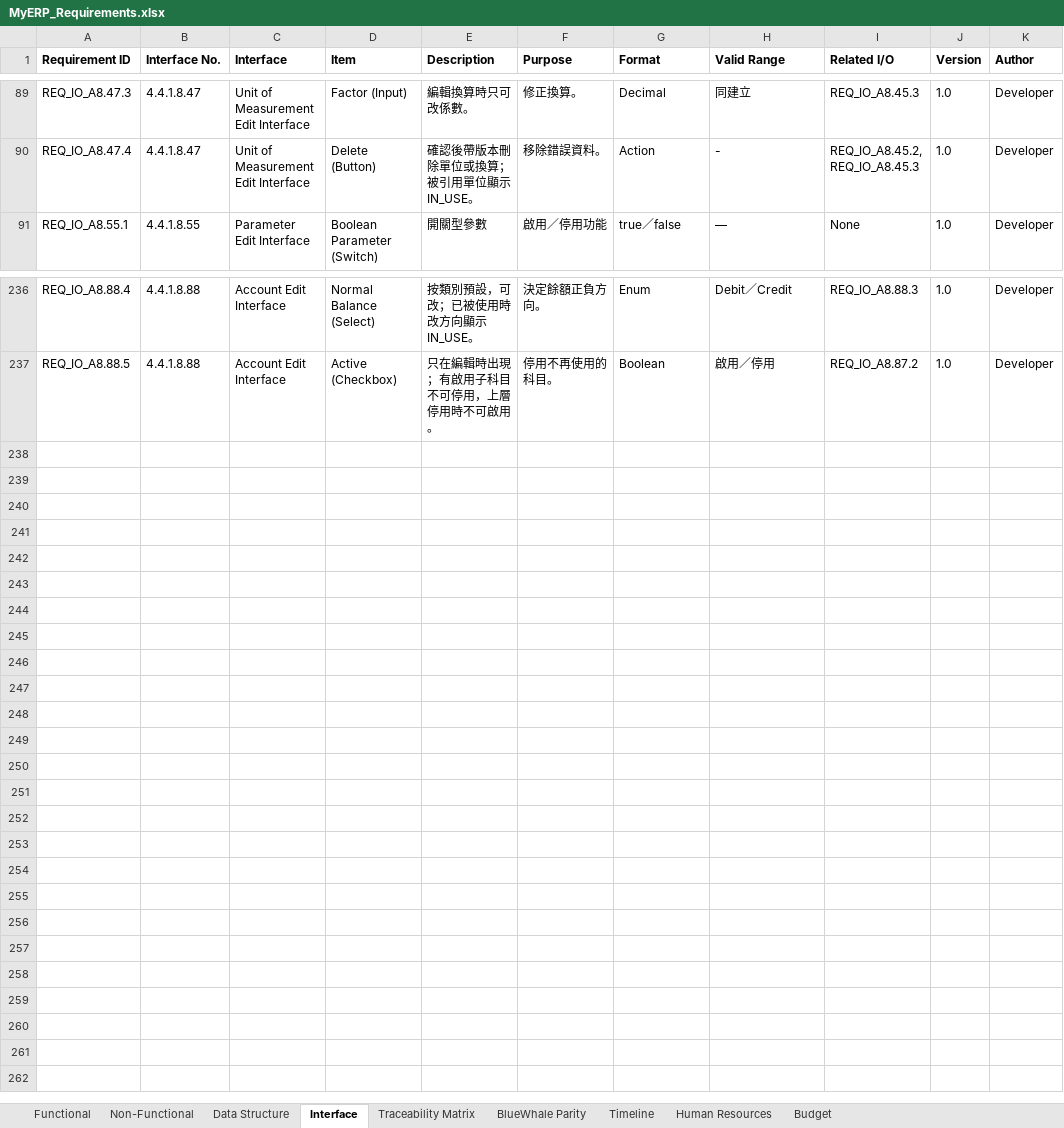
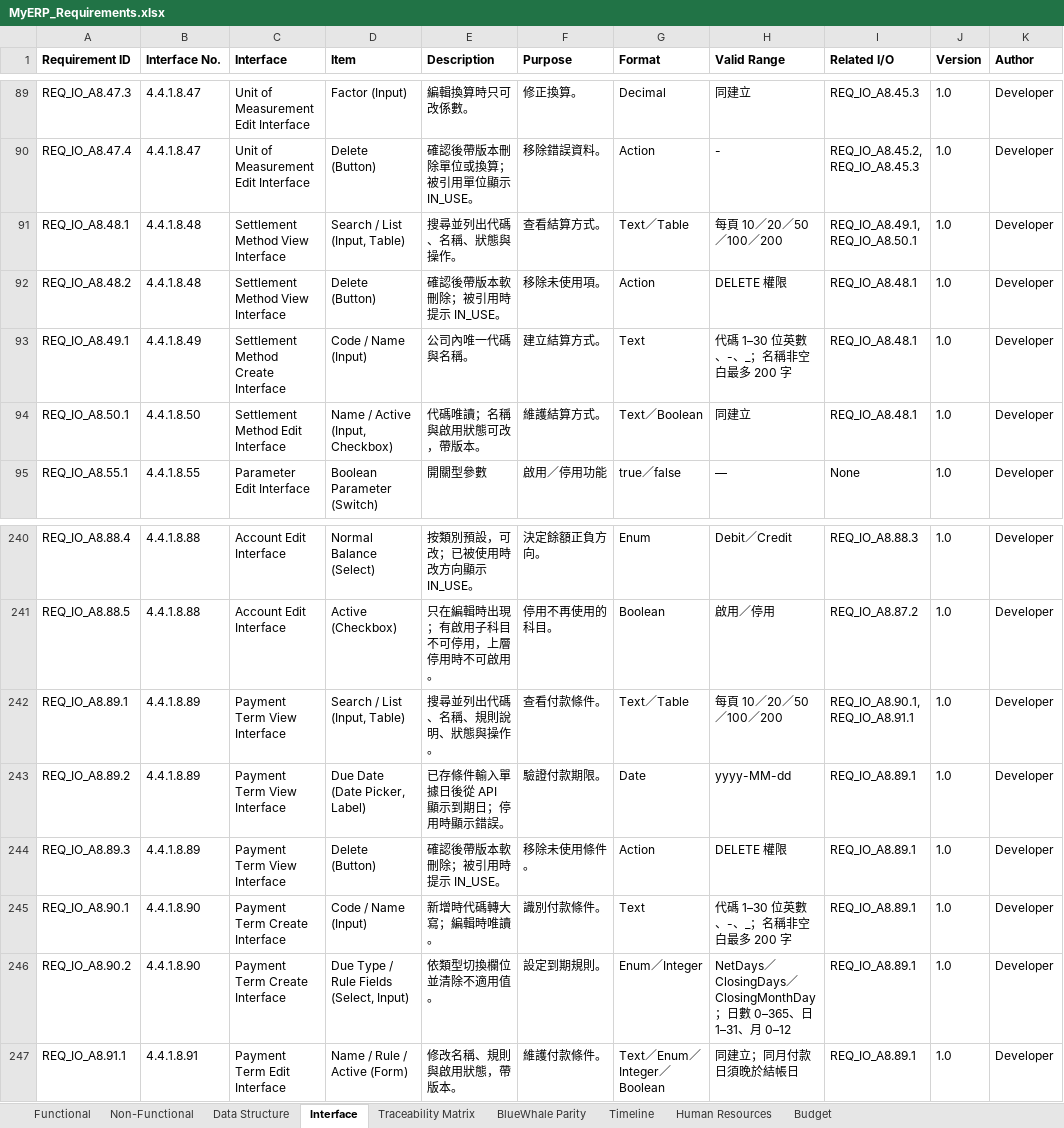
Before and after one commit to snowwhite10/MyERP, an Excel workbook: docs/99-output/MyERP_Requirements.xlsx, sheet Interface, drawn as a sheet; only a part is shown, gaps mark what is left out; values as stored, in another font and other column widths than the file's, no borders; the diff names each change by its address in the sheet, - before the commit and + after, or states it on an @@ line.

Commit message:
feat(md): add settlement method and payment term pages

```diff
--- a/docs/99-output/MyERP_Requirements.xlsx (sheet Interface)
+++ b/docs/99-output/MyERP_Requirements.xlsx (sheet Interface)
+row 91: REQ_IO_A8.48.1 | 4.4.1.8.48 | Settlement Method View Interface | Search / List (Input, Table) | 搜尋並列出代碼、名稱、狀態與操作。 | 查看結算方式。 | Text／Table | 每頁 10／20／50／100／200 | REQ_IO_A8.49.1, REQ_IO_A8.50.1 | 1.0 | Developer
+row 92: REQ_IO_A8.48.2 | 4.4.1.8.48 | Settlement Method View Interface | Delete (Button) | 確認後帶版本軟刪除；被引用時提示 IN_USE。 | 移除未使用項。 | Action | DELETE 權限 | REQ_IO_A8.48.1 | 1.0 | Developer
+row 93: REQ_IO_A8.49.1 | 4.4.1.8.49 | Settlement Method Create Interface | Code / Name (Input) | 公司內唯一代碼與名稱。 | 建立結算方式。 | Text | 代碼 1–30 位英數、-、_；名稱非空白最多 200 字 | REQ_IO_A8.48.1 | 1.0 | Developer
+row 94: REQ_IO_A8.50.1 | 4.4.1.8.50 | Settlement Method Edit Interface | Name / Active (Input, Checkbox) | 代碼唯讀；名稱與啟用狀態可改，帶版本。 | 維護結算方式。 | Text／Boolean | 同建立 | REQ_IO_A8.48.1 | 1.0 | Developer
+row 242: REQ_IO_A8.89.1 | 4.4.1.8.89 | Payment Term View Interface | Search / List (Input, Table) | 搜尋並列出代碼、名稱、規則說明、狀態與操作。 | 查看付款條件。 | Text／Table | 每頁 10／20／50／100／200 | REQ_IO_A8.90.1, REQ_IO_A8.91.1 | 1.0 | Developer
+row 243: REQ_IO_A8.89.2 | 4.4.1.8.89 | Payment Term View Interface | Due Date (Date Picker, Label) | 已存條件輸入單據日後從 API 顯示到期日；停用時顯示錯誤。 | 驗證付款期限。 | Date | yyyy-MM-dd | REQ_IO_A8.89.1 | 1.0 | Developer
+row 244: REQ_IO_A8.89.3 | 4.4.1.8.89 | Payment Term View Interface | Delete (Button) | 確認後帶版本軟刪除；被引用時提示 IN_USE。 | 移除未使用條件。 | Action | DELETE 權限 | REQ_IO_A8.89.1 | 1.0 | Developer
+row 245: REQ_IO_A8.90.1 | 4.4.1.8.90 | Payment Term Create Interface | Code / Name (Input) | 新增時代碼轉大寫；編輯時唯讀。 | 識別付款條件。 | Text | 代碼 1–30 位英數、-、_；名稱非空白最多 200 字 | REQ_IO_A8.89.1 | 1.0 | Developer
+row 246: REQ_IO_A8.90.2 | 4.4.1.8.90 | Payment Term Create Interface | Due Type / Rule Fields (Select, Input) | 依類型切換欄位並清除不適用值。 | 設定到期規則。 | Enum／Integer | NetDays／ClosingDays／ClosingMonthDay；日數 0–365、日 1–31、月 0–12 | REQ_IO_A8.89.1 | 1.0 | Developer
+row 247: REQ_IO_A8.91.1 | 4.4.1.8.91 | Payment Term Edit Interface | Name / Rule / Active (Form) | 修改名稱、規則與啟用狀態，帶版本。 | 維護付款條件。 | Text／Enum／Integer／Boolean | 同建立；同月付款日須晚於結帳日 | REQ_IO_A8.89.1 | 1.0 | Developer
```
Also changed, not shown: sheet Functional, sheet Traceability Matrix, sheet Data Structure, sheet BlueWhale Parity, 26 other files.
